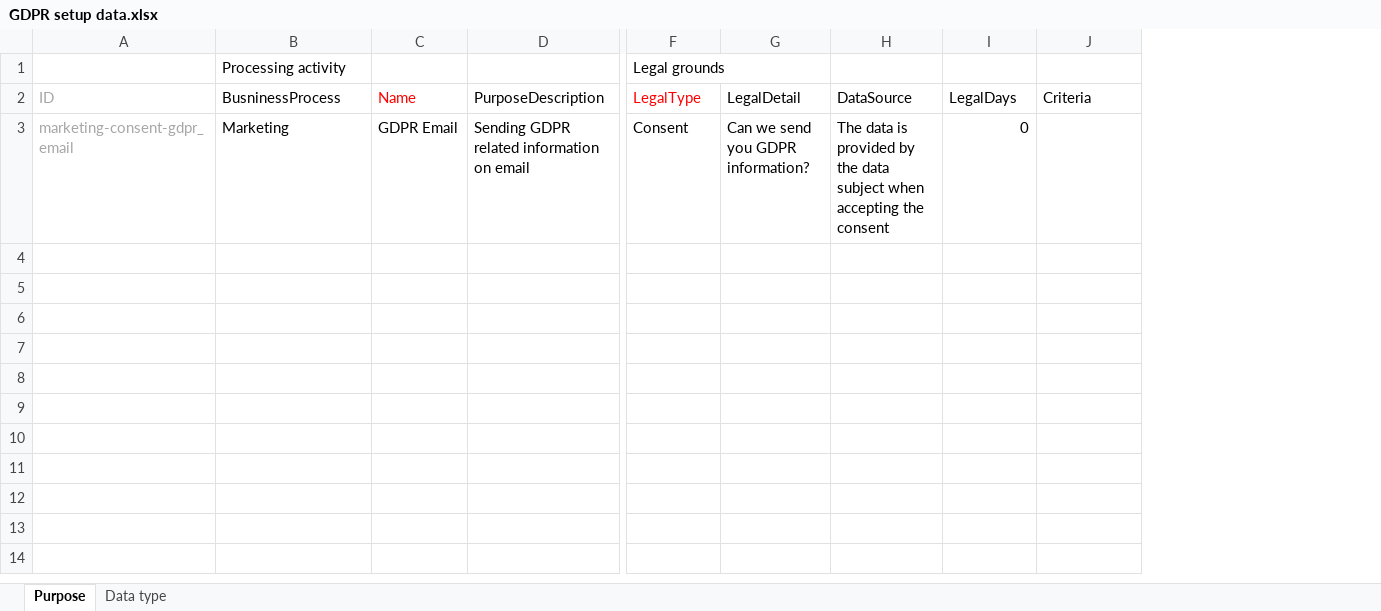
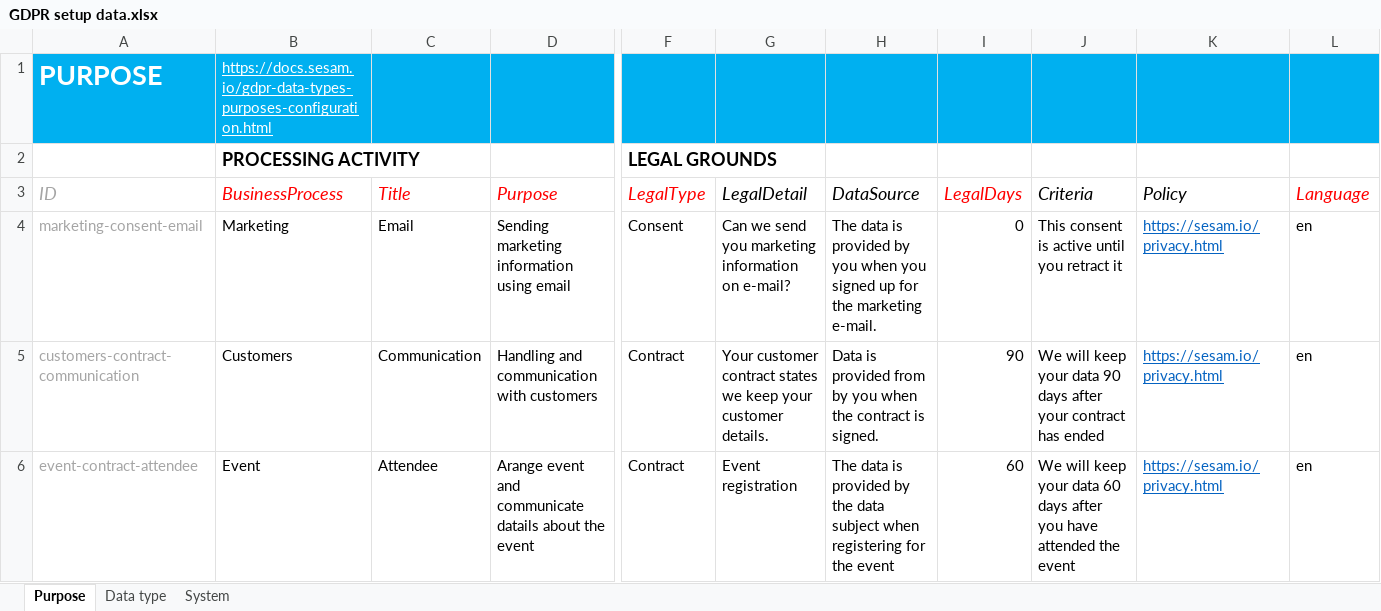
Before and after one commit to datanav/docs, an Excel workbook: files/GDPR setup data.xlsx, sheet Purpose, drawn as a sheet; only a part is shown, gaps mark what is left out; values as stored, in another font and other column widths than the file's, no borders; removed rows and columns are numbered as before the commit, all else as after; rows hold the shown columns only; the diff covers the shown part only; the diff names each change by its address in the sheet, - before the commit and + after, or states it on an @@ line.

Commit message:
Updated setup file
Beter visual, added comments, and a bit simpler

```diff
--- a/files/GDPR setup data.xlsx (sheet Purpose)
+++ b/files/GDPR setup data.xlsx (sheet Purpose)
+sheet tab: System
-column C (Name), row 3: GDPR Email
-column D (PurposeDescription), row 3: Sending GDPR related information on email
+column C (Title), row 4: Email
+column D (Purpose), row 4: Sending marketing information using email
+column K (Policy), row 4: https://sesam.io/privacy.html
+column L (Language), row 4: en
-row 1:  | Processing activity |  |  | Legal grounds
+row 1: PURPOSE | https://docs.sesam.io/gdpr-data-types-purposes-configuration.html
+row 2:  | PROCESSING ACTIVITY |  |  | LEGAL GROUNDS
-A3:B3 italic: off
+A3:B3 italic: on, text size: larger
-B3: BusninessProcess
+B3: BusinessProcess
-B3 text colour: black
+B3 text colour: #FF0000
-F3:J3 italic: off
+F3:J3 italic: on, text size: larger
-I3 text colour: black
+I3 text colour: #FF0000
-A4 (ID): marketing-consent-gdpr_email
+A4 (ID): marketing-consent-email
-G4 (LegalDetail): Can we send you GDPR information?
+G4 (LegalDetail): Can we send you marketing information on e-mail?
-H4 (DataSource): …provided by the data subject when accepting the consent
+H4 (DataSource): …provided by you when you signed up for the marketing e-mail.
-J4 (Criteria): (empty)
+J4 (Criteria): This consent is active until you retract it
+row 5: customers-contract-communication | Customers | Communication | Handling and communication with customers | Contract | Your customer contract states we keep your customer details. | Data is provided from by you when the contract is signed. | 90 | We will keep your data 90 days after your contract has ended | https://sesam.io/privacy.html | en
+row 6: event-contract-attendee | Event | Attendee | Arange event and communicate datails about the event | Contract | Event registration | The data is provided by the data subject when registering for the event | 60 | We will keep your data 60 days after you have attended the event | https://sesam.io/privacy.html | en
```
Also changed, not shown: cell formats elsewhere in this sheet, sheet Data type, charts or pictures.
